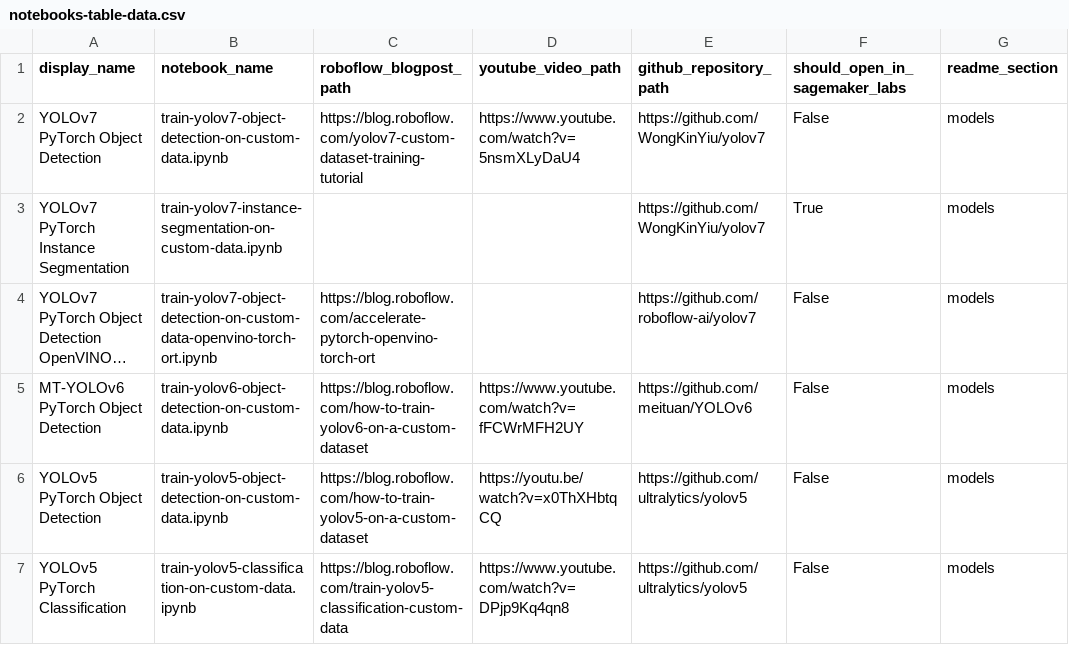
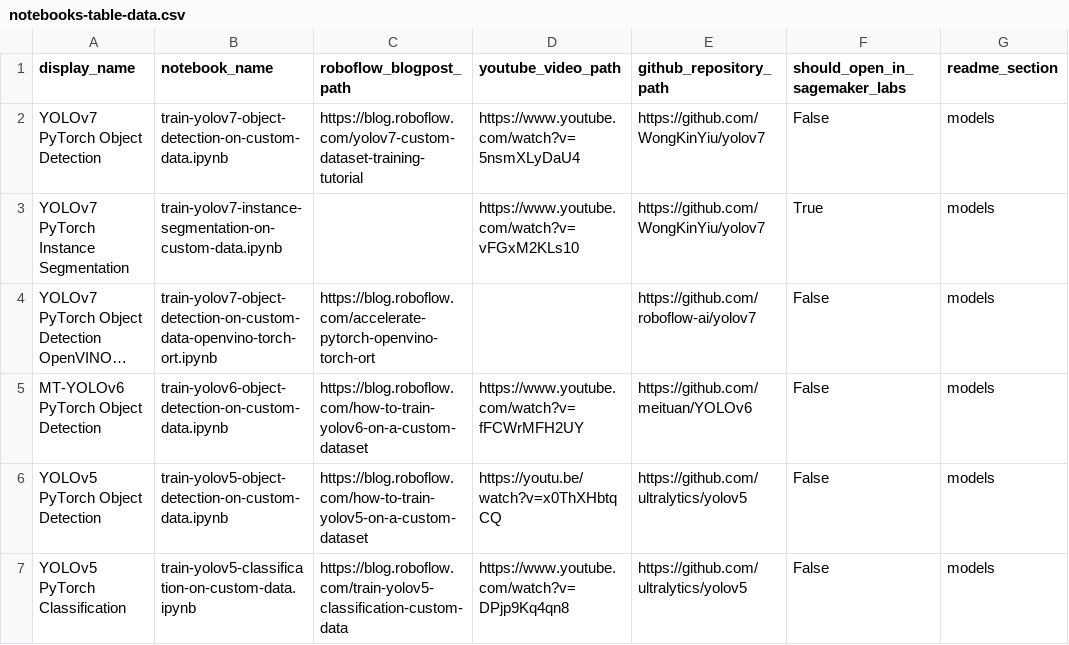
Before and after one commit to roboflow/notebooks, a CSV file: automation/notebooks-table-data.csv, drawn as a sheet; only a part is shown; long unchanged cells end in …; the diff names each change by its address in the sheet, - before the commit and + after, or states it on an @@ line.

Commit message:
🔗 add link to YOLOv7 instance segmentation YouTube video

```diff
--- a/automation/notebooks-table-data.csv
+++ b/automation/notebooks-table-data.csv
-D3 (youtube_video_path): (empty)
+D3 (youtube_video_path): https://www.youtube.com/watch?v=vFGxM2KLs10
```
